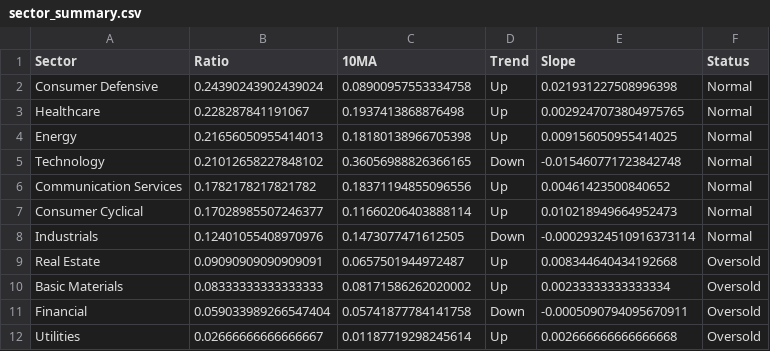
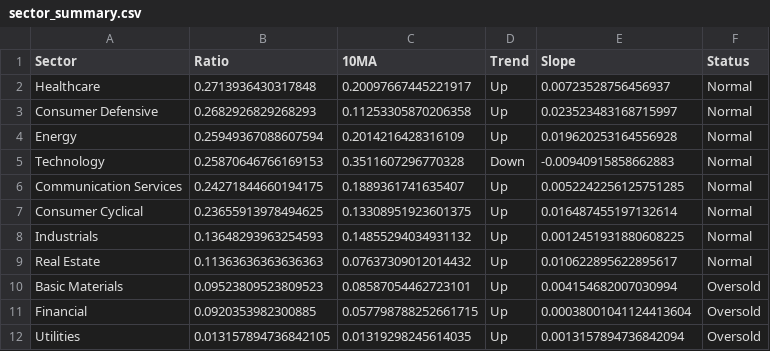
Before and after one commit to tradermonty/uptrend-dashboard, a CSV file: data/sector_summary.csv, drawn as a sheet.

```diff
--- a/data/sector_summary.csv
+++ b/data/sector_summary.csv
@@ -1,12 +1,12 @@
 Sector,Ratio,10MA,Trend,Slope,Status
-Consumer Defensive,0.24390243902439024,0.08900957553334758,Up,0.021931227508996398,Normal
-Healthcare,0.228287841191067,0.1937413868876498,Up,0.0029247073804975765,Normal
-Energy,0.21656050955414013,0.18180138966705398,Up,0.009156050955414025,Normal
-Technology,0.21012658227848102,0.36056988826366165,Down,-0.015460771723842748,Normal
-Communication Services,0.1782178217821782,0.18371194855096556,Up,0.00461423500840652,Normal
-Consumer Cyclical,0.17028985507246377,0.11660206403888114,Up,0.010218949664952473,Normal
-Industrials,0.12401055408970976,0.1473077471612505,Down,-0.00029324510916373114,Normal
-Real Estate,0.09090909090909091,0.0657501944972487,Up,0.008344640434192668,Oversold
-Basic Materials,0.08333333333333333,0.08171586262020002,Up,0.00233333333333334,Oversold
-Financial,0.059033989266547404,0.05741877784141758,Down,-0.0005090794095670911,Oversold
-Utilities,0.02666666666666667,0.01187719298245614,Up,0.002666666666666668,Oversold
+Healthcare,0.2713936430317848,0.20097667445221917,Up,0.00723528756456937,Normal
+Consumer Defensive,0.2682926829268293,0.11253305870206358,Up,0.023523483168715997,Normal
+Energy,0.25949367088607594,0.2014216428316109,Up,0.019620253164556928,Normal
+Technology,0.25870646766169153,0.3511607296770328,Down,-0.00940915858662883,Normal
+Communication Services,0.24271844660194175,0.1889361741635407,Up,0.0052242256125751285,Normal
+Consumer Cyclical,0.23655913978494625,0.13308951923601375,Up,0.016487455197132614,Normal
+Industrials,0.13648293963254593,0.14855294034931132,Up,0.0012451931880608225,Normal
+Real Estate,0.11363636363636363,0.07637309012014432,Up,0.010622895622895617,Normal
+Basic Materials,0.09523809523809523,0.08587054462723101,Up,0.004154682007030994,Oversold
+Financial,0.0920353982300885,0.057798788252661715,Up,0.00038001041124413604,Oversold
+Utilities,0.013157894736842105,0.01319298245614035,Up,0.0013157894736842094,Oversold
```
Also changed, not shown: data/industry_summary.csv, data/sector_dispersion.csv, 2 other files.
